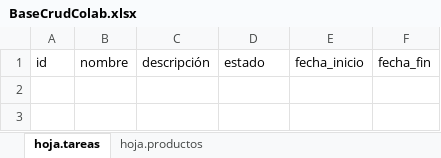
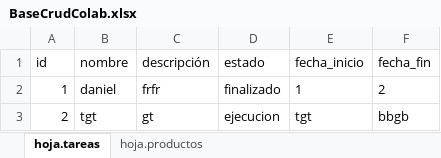
Before and after one commit to Drawel514/gitflow_practica, an Excel workbook: BaseCrudColab.xlsx, sheet hoja.tareas, drawn as a sheet; values as stored, in another font and other column widths than the file's, no borders; the diff names each change by its address in the sheet, - before the commit and + after, or states it on an @@ line.

```diff
--- a/BaseCrudColab.xlsx (sheet hoja.tareas)
+++ b/BaseCrudColab.xlsx (sheet hoja.tareas)
+row 2: 1 | daniel | frfr | finalizado | 1 | 2
+row 3: 2 | tgt | gt | ejecucion | tgt | bbgb
```
Also changed, not shown: 1 other file.
